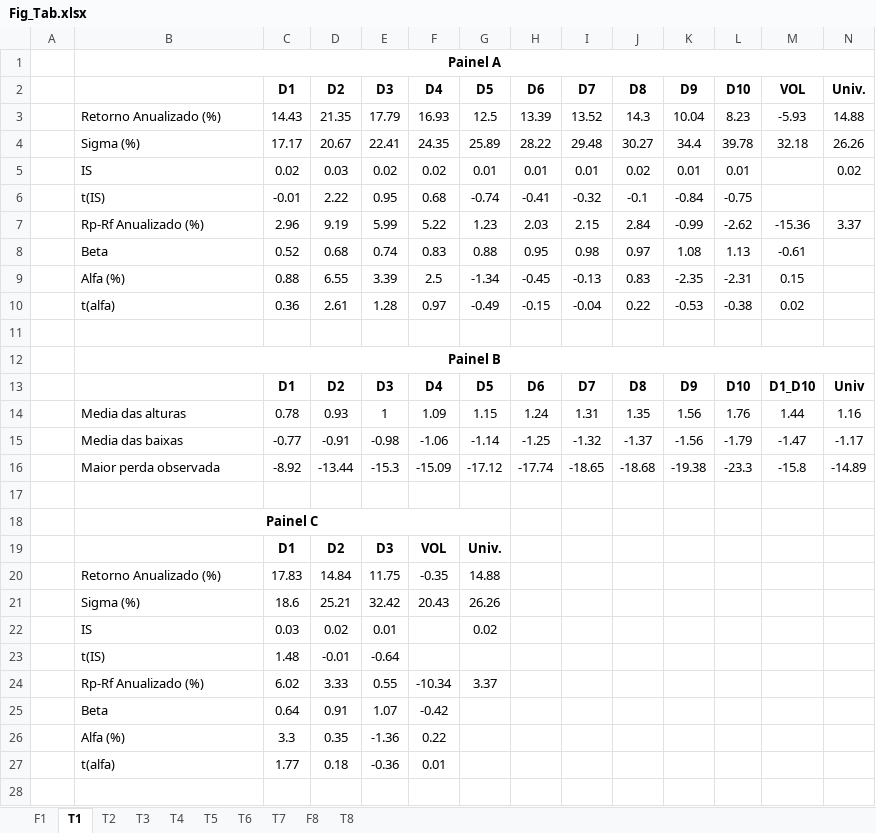
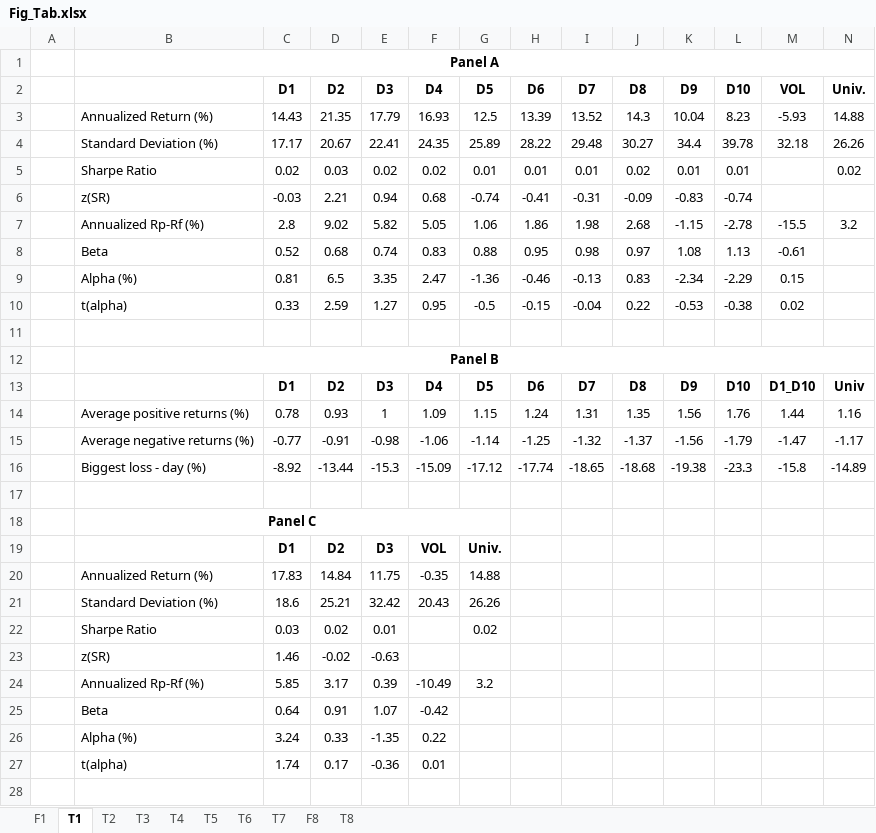
Before and after one commit to pedroteles17/Paper-Avant, an Excel workbook: Fig_Tab.xlsx, sheet T1, drawn as a sheet; only a part is shown; values as stored, in another font and other column widths than the file's, no borders; removed rows and columns are numbered as before the commit, all else as after; the diff covers the shown part only; the diff names each change by its address in the sheet, - before the commit and + after, or states it on an @@ line.

```diff
--- a/Fig_Tab.xlsx (sheet T1)
+++ b/Fig_Tab.xlsx (sheet T1)
-B1: Painel A
+B1: Panel A
-B3: Retorno Anualizado (%)
+B3: Annualized Return (%)
-B4: Sigma (%)
+B4: Standard Deviation (%)
-B5: IS
+B5: Sharpe Ratio
-row 6:  | t(IS) | -0.01 | 2.22 | 0.95 | 0.68 | -0.74 | -0.41 | -0.32 | -0.1 | -0.84 | -0.75
-row 7:  | Rp-Rf Anualizado (%) | 2.96 | 9.19 | 5.99 | 5.22 | 1.23 | 2.03 | 2.15 | 2.84 | -0.99 | -2.62 | -15.36 | 3.37
+row 6:  | z(SR) | -0.03 | 2.21 | 0.94 | 0.68 | -0.74 | -0.41 | -0.31 | -0.09 | -0.83 | -0.74
+row 7:  | Annualized Rp-Rf (%) | 2.8 | 9.02 | 5.82 | 5.05 | 1.06 | 1.86 | 1.98 | 2.68 | -1.15 | -2.78 | -15.5 | 3.2
-row 9:  | Alfa (%) | 0.88 | 6.55 | 3.39 | 2.5 | -1.34 | -0.45 | -0.13 | 0.83 | -2.35 | -2.31 | 0.15
+row 9:  | Alpha (%) | 0.81 | 6.5 | 3.35 | 2.47 | -1.36 | -0.46 | -0.13 | 0.83 | -2.34 | -2.29 | 0.15
-B10: t(alfa)
+B10: t(alpha)
-C10 (D1): 0.36
+C10 (D1): 0.33
-D10 (D2): 2.61
+D10 (D2): 2.59
-E10 (D3): 1.28
+E10 (D3): 1.27
-F10 (D4): 0.97
+F10 (D4): 0.95
-G10 (D5): -0.49
+G10 (D5): -0.5
-B12: Painel B
+B12: Panel B
-B14: Media das alturas
+B14: Average positive returns (%)
-B15: Media das baixas
+B15: Average negative returns (%)
-B16: Maior perda observada
+B16: Biggest loss - day (%)
-B18: Painel C
+B18: Panel C
-B20: Retorno Anualizado (%)
+B20: Annualized Return (%)
-B21: Sigma (%)
+B21: Standard Deviation (%)
-B22: IS
+B22: Sharpe Ratio
-row 23:  | t(IS) | 1.48 | -0.01 | -0.64
-row 24:  | Rp-Rf Anualizado (%) | 6.02 | 3.33 | 0.55 | -10.34 | 3.37
+row 23:  | z(SR) | 1.46 | -0.02 | -0.63
+row 24:  | Annualized Rp-Rf (%) | 5.85 | 3.17 | 0.39 | -10.49 | 3.2
-row 26:  | Alfa (%) | 3.3 | 0.35 | -1.36 | 0.22
+row 26:  | Alpha (%) | 3.24 | 0.33 | -1.35 | 0.22
+row 27:  | t(alpha) | 1.74 | 0.17 | -0.36 | 0.01
-row 28:  | t(alfa) | 1.77 | 0.18 | -0.36 | 0.01
+row 28: (empty)
```
Also changed, not shown: 5 added rows elsewhere in this sheet, sheet T5, sheet T4, sheet T7, sheet T2, sheet T3, sheet T8, 1 more sheet, charts or pictures, 1 other file.
